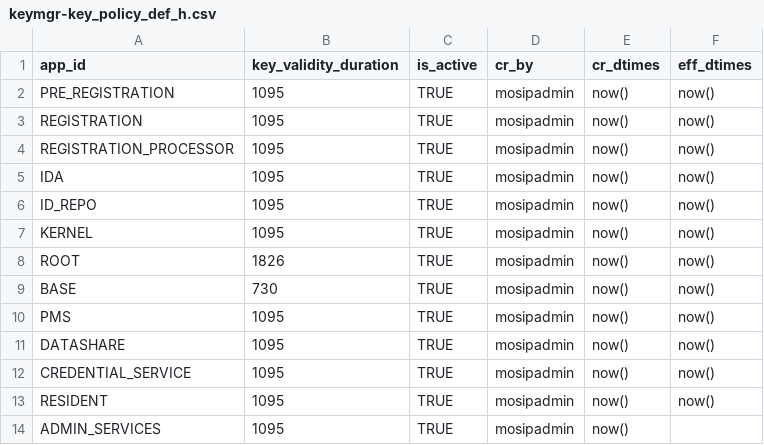
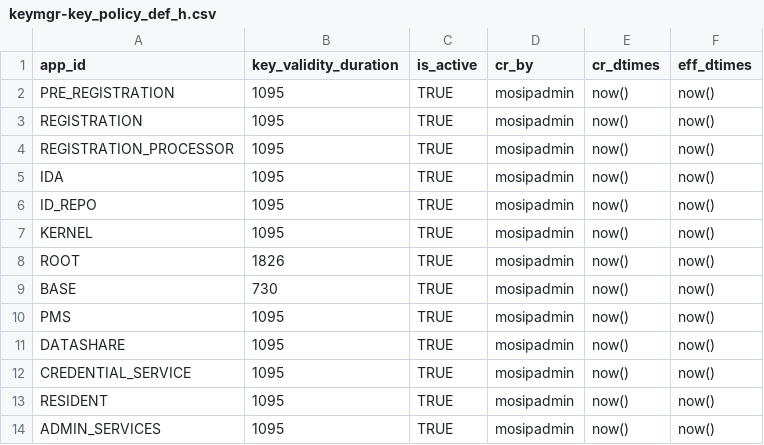
Before and after one commit to tf-nira/otp-manager, a CSV file: db_scripts/mosip_keymgr/dml/keymgr-key_policy_def_h.csv, drawn as a sheet.

Commit message:
[MOSIP-17836] Bugs fixed.

```diff
--- a/db_scripts/mosip_keymgr/dml/keymgr-key_policy_def_h.csv
+++ b/db_scripts/mosip_keymgr/dml/keymgr-key_policy_def_h.csv
@@ -13,2 +13,2 @@ CREDENTIAL_SERVICE,1095,TRUE,mosipadmin,now(),now()
 RESIDENT,1095,TRUE,mosipadmin,now(),now()
-ADMIN_SERVICES,1095,TRUE,mosipadmin,now()
+ADMIN_SERVICES,1095,TRUE,mosipadmin,now(),now()
```
Also changed, not shown: 3 other files.
